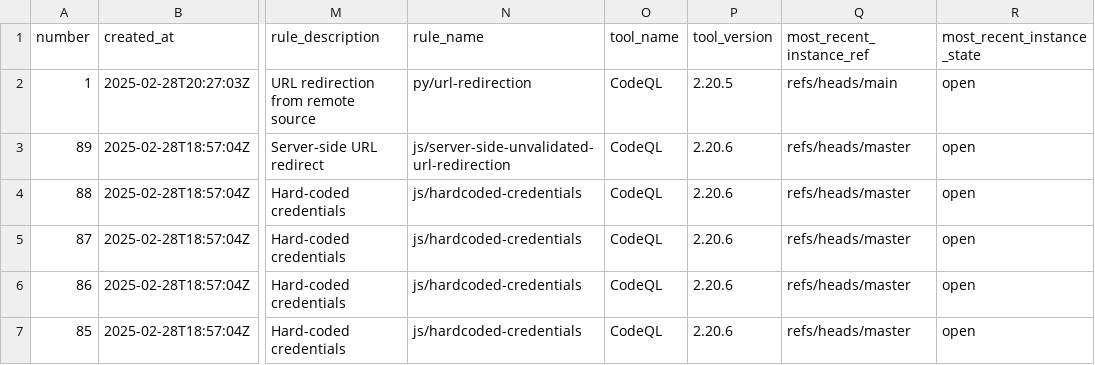
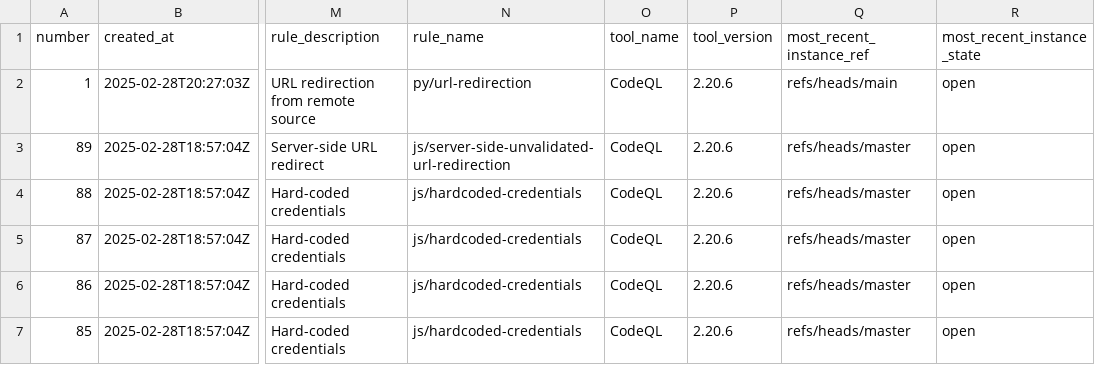
Before and after one commit to mgil-lab-org/ghas-powerbi-integration-lab-org, a CSV file: cs_list.csv, drawn as a sheet; only a part is shown, gaps mark what is left out; the diff names each change by its address in the sheet, - before the commit and + after, or states it on an @@ line.

Commit message:
Flat: latest data (2025-03-17T22:40:26.070Z) {   "date": "2025-03-17T22:40:26.070Z",   "files": [     {       "name": "cs_list.csv",       "deltaBytes": 0,       "source": "http://localhost:8000/cs_list.csv"     }   ] }

```diff
--- a/cs_list.csv
+++ b/cs_list.csv
-P2 (tool_version): 2.20.5
+P2 (tool_version): 2.20.6
```
